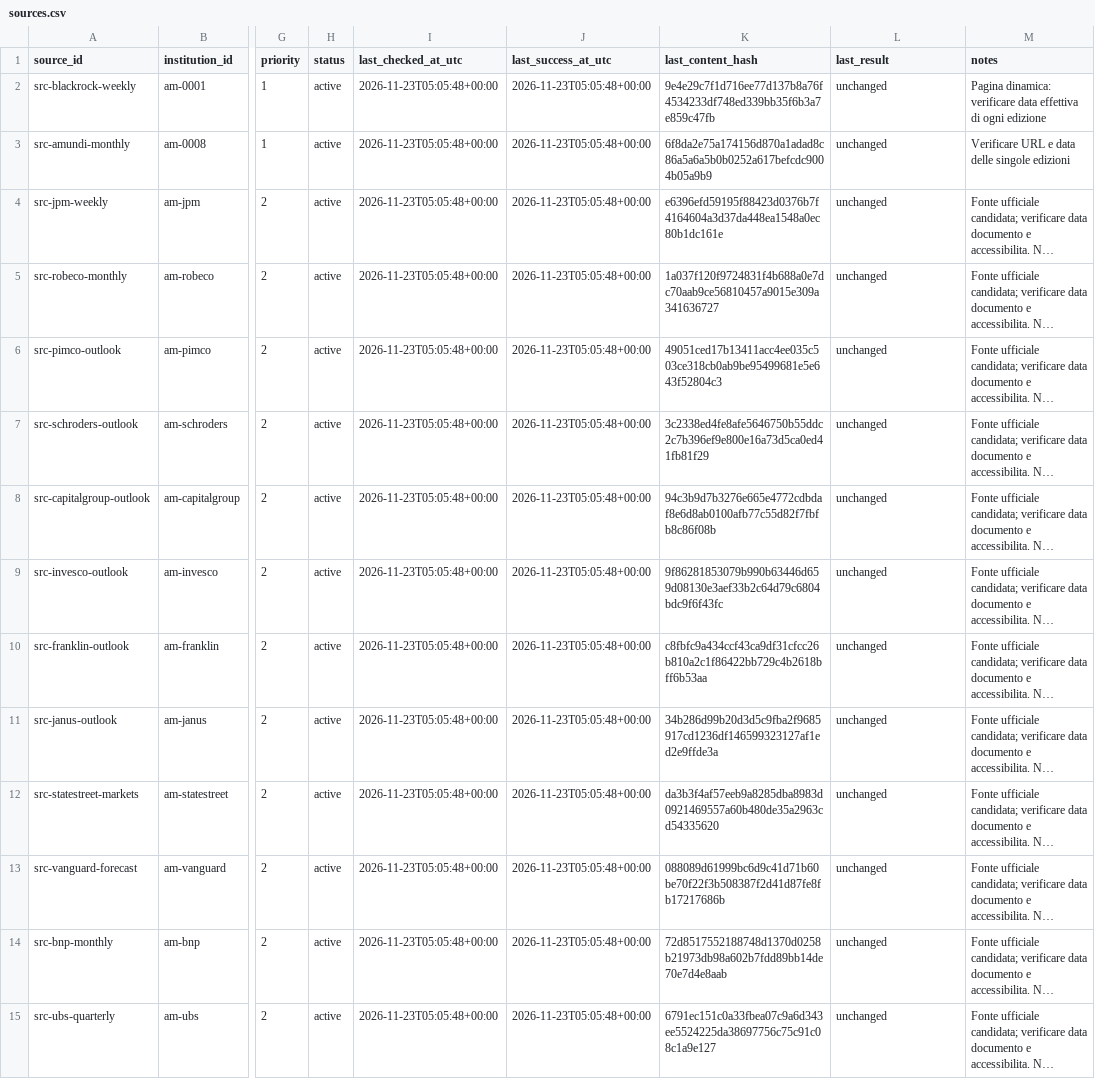
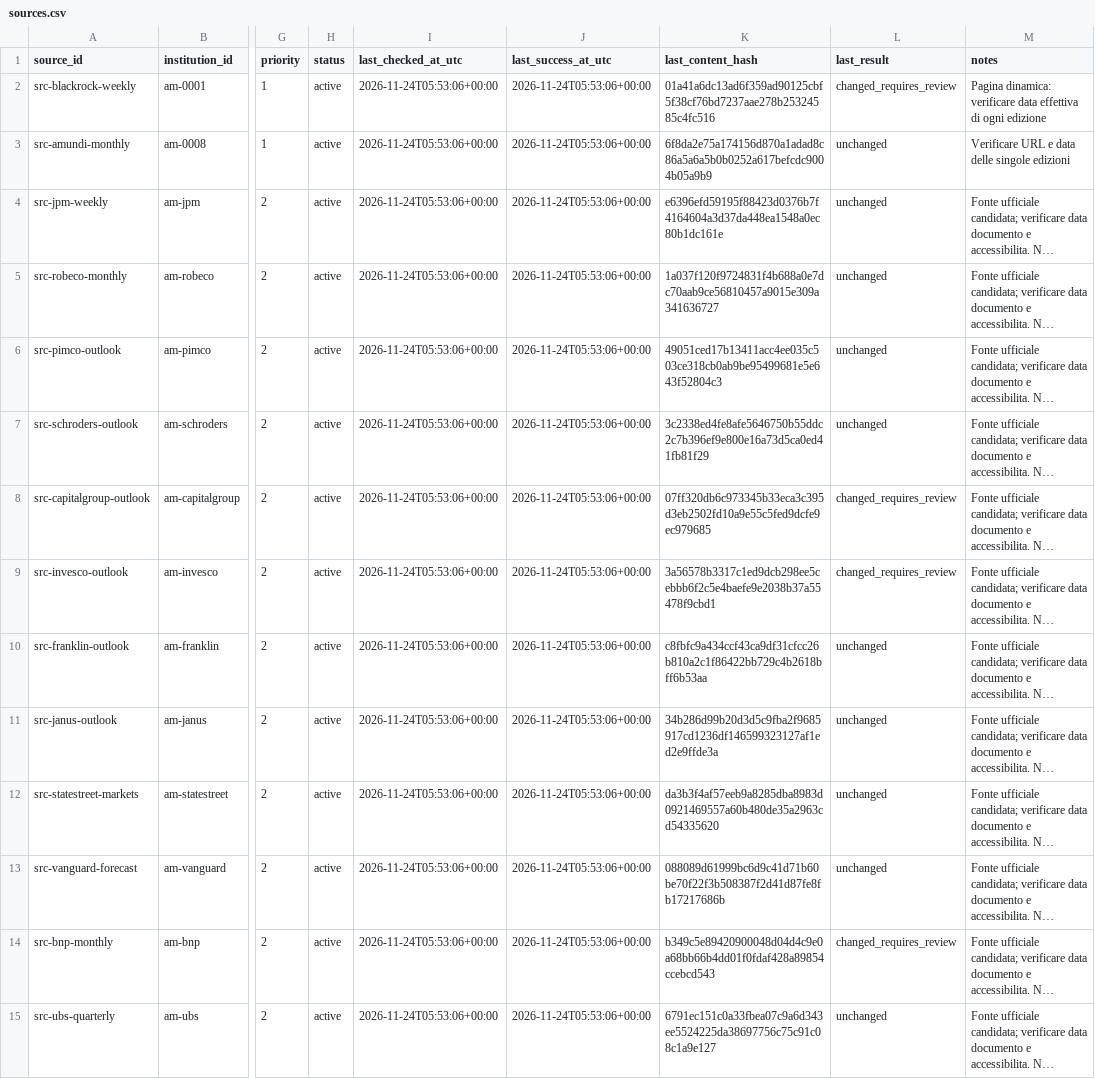
Before and after one commit to magitenia-bot/global-outlook-engine, a CSV file: sources.csv, drawn as a sheet; only a part is shown, gaps mark what is left out; long unchanged cells end in …; the diff covers the shown part only; the diff names each change by its address in the sheet, - before the commit and + after, or states it on an @@ line.

```diff
--- a/sources.csv
+++ b/sources.csv
-I2:I15 (last_checked_at_utc): 2026-11-23T05:05:48+00:00
+I2:I15 (last_checked_at_utc): 2026-11-24T05:53:06+00:00
-J2:J15 (last_success_at_utc): 2026-11-23T05:05:48+00:00
+J2:J15 (last_success_at_utc): 2026-11-24T05:53:06+00:00
-K2 (last_content_hash): 9e4e29c7f1d716ee77d137b8a76f4534233df748ed339bb35f6b3a7e859c47fb
+K2 (last_content_hash): 01a41a6dc13ad6f359ad90125cbf5f38cf76bd7237aae278b25324585c4fc516
-L2 (last_result): unchanged
+L2 (last_result): changed_requires_review
-K8 (last_content_hash): 94c3b9d7b3276e665e4772cdbdaf8e6d8ab0100afb77c55d82f7fbfb8c86f08b
+K8 (last_content_hash): 07ff320db6c973345b33eca3c395d3eb2502fd10a9e55c5fed9dcfe9ec979685
-L8:L9 (last_result): unchanged
+L8:L9 (last_result): changed_requires_review
-K9 (last_content_hash): 9f86281853079b990b63446d659d08130e3aef33b2c64d79c6804bdc9f6f43fc
+K9 (last_content_hash): 3a56578b3317c1ed9dcb298ee5cebbb6f2c5e4baefe9e2038b37a55478f9cbd1
-K14 (last_content_hash): 72d8517552188748d1370d0258b21973db98a602b7fdd89bb14de70e7d4e8aab
+K14 (last_content_hash): b349c5e89420900048d04d4c9e0a68bb66b4dd01f0fdaf428a89854ccebcd543
-L14 (last_result): unchanged
+L14 (last_result): changed_requires_review
```
Also changed, not shown: 87 edited cells elsewhere in this file, discovery_checks.csv, document_candidates.csv, 2 other files.
